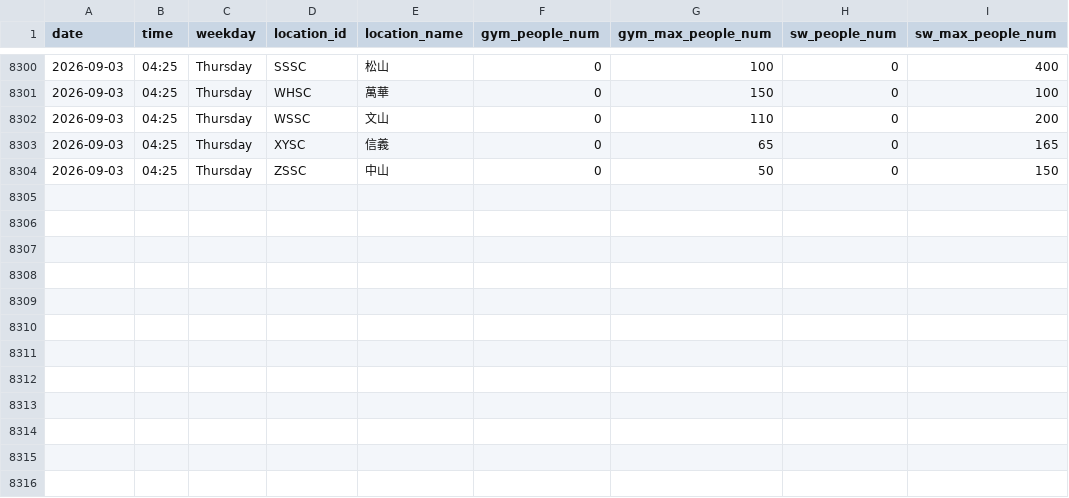
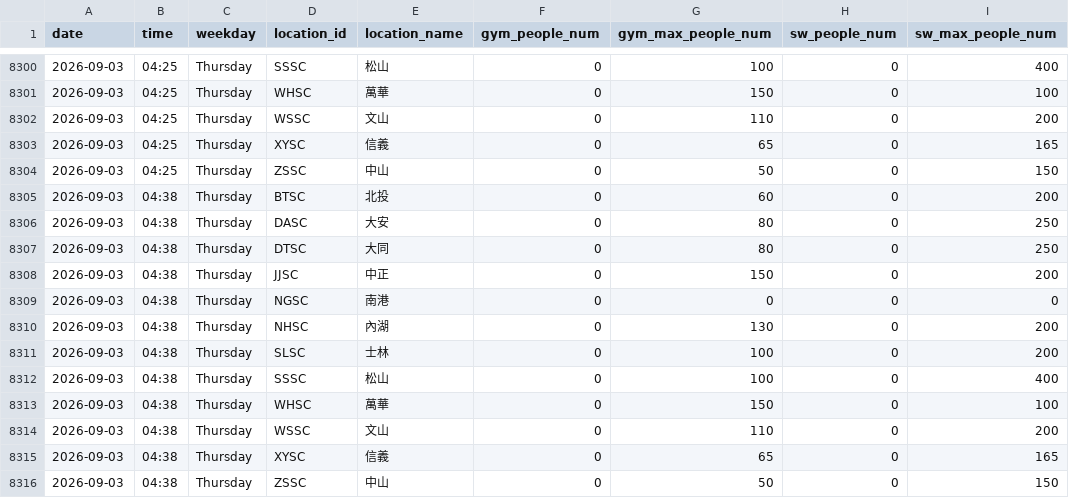
Before and after one commit to Sylvieee-lol/GYM-tracker, a CSV file: gym_data.csv, drawn as a sheet; only a part is shown, gaps mark what is left out; the diff names each change by its address in the sheet, - before the commit and + after, or states it on an @@ line.

```diff
--- a/gym_data.csv
+++ b/gym_data.csv
+row 8305: 2026-09-03 | 04:38 | Thursday | BTSC | 北投 | 0 | 60 | 0 | 200
+row 8306: 2026-09-03 | 04:38 | Thursday | DASC | 大安 | 0 | 80 | 0 | 250
+row 8307: 2026-09-03 | 04:38 | Thursday | DTSC | 大同 | 0 | 80 | 0 | 250
+row 8308: 2026-09-03 | 04:38 | Thursday | JJSC | 中正 | 0 | 150 | 0 | 200
+row 8309: 2026-09-03 | 04:38 | Thursday | NGSC | 南港 | 0 | 0 | 0 | 0
+row 8310: 2026-09-03 | 04:38 | Thursday | NHSC | 內湖 | 0 | 130 | 0 | 200
+row 8311: 2026-09-03 | 04:38 | Thursday | SLSC | 士林 | 0 | 100 | 0 | 200
+row 8312: 2026-09-03 | 04:38 | Thursday | SSSC | 松山 | 0 | 100 | 0 | 400
+row 8313: 2026-09-03 | 04:38 | Thursday | WHSC | 萬華 | 0 | 150 | 0 | 100
+row 8314: 2026-09-03 | 04:38 | Thursday | WSSC | 文山 | 0 | 110 | 0 | 200
+row 8315: 2026-09-03 | 04:38 | Thursday | XYSC | 信義 | 0 | 65 | 0 | 165
+row 8316: 2026-09-03 | 04:38 | Thursday | ZSSC | 中山 | 0 | 50 | 0 | 150
```
